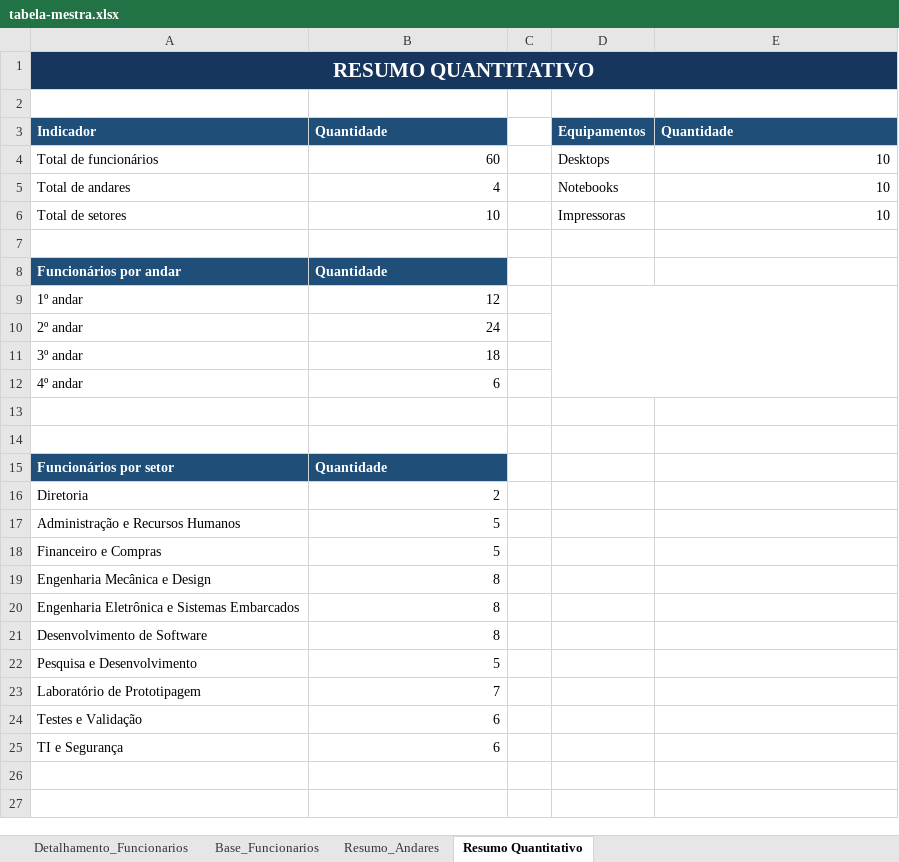
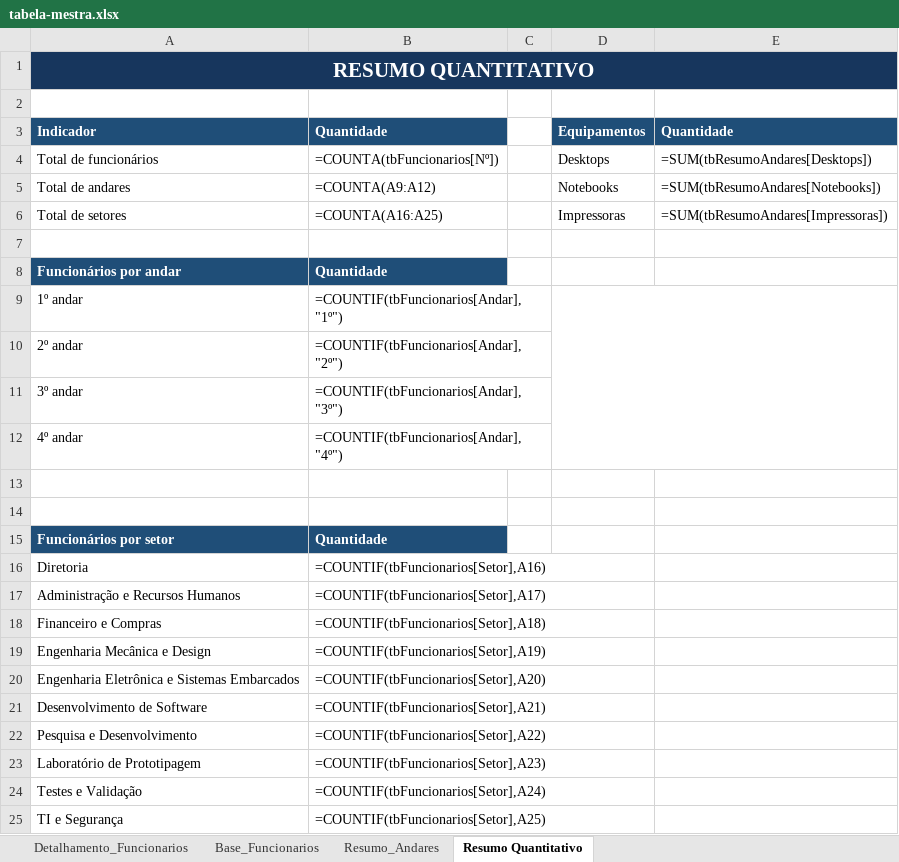
Before and after one commit to CrevelariJessica/nexa-biomech-infraestrutura, an Excel workbook: 01-Empresa/tabela-mestra.xlsx, sheet Resumo Quantitativo, drawn as a sheet; values as stored, in another font and other column widths than the file's, no borders; formulas without a stored value are shown as written; the diff names each change by its address in the sheet, - before the commit and + after, or states it on an @@ line.

```diff
--- a/01-Empresa/tabela-mestra.xlsx (sheet Resumo Quantitativo)
+++ b/01-Empresa/tabela-mestra.xlsx (sheet Resumo Quantitativo)
-B1:E1 fill: #17365D
+B1:E1 fill: none
-B4: 60
+B4: =COUNTA(tbFuncionarios[Nº])
-E4: 10
+E4: =SUM(tbResumoAndares[Desktops])
-B5: 4
+B5: =COUNTA(A9:A12)
-E5: 10
+E5: =SUM(tbResumoAndares[Notebooks])
-B6: 10
+B6: =COUNTA(A16:A25)
-E6: 10
+E6: =SUM(tbResumoAndares[Impressoras])
-B9: 12
+B9: =COUNTIF(tbFuncionarios[Andar],"1º")
-B10: 24
+B10: =COUNTIF(tbFuncionarios[Andar],"2º")
-B11: 18
+B11: =COUNTIF(tbFuncionarios[Andar],"3º")
-B12: 6
+B12: =COUNTIF(tbFuncionarios[Andar],"4º")
-B16: 2
+B16: =COUNTIF(tbFuncionarios[Setor],A16)
-B17: 5
+B17: =COUNTIF(tbFuncionarios[Setor],A17)
-B18: 5
+B18: =COUNTIF(tbFuncionarios[Setor],A18)
-B19: 8
+B19: =COUNTIF(tbFuncionarios[Setor],A19)
-B20: 8
+B20: =COUNTIF(tbFuncionarios[Setor],A20)
-B21: 8
+B21: =COUNTIF(tbFuncionarios[Setor],A21)
-B22: 5
+B22: =COUNTIF(tbFuncionarios[Setor],A22)
-B23: 7
+B23: =COUNTIF(tbFuncionarios[Setor],A23)
-B24: 6
+B24: =COUNTIF(tbFuncionarios[Setor],A24)
-B25: 6
+B25: =COUNTIF(tbFuncionarios[Setor],A25)
```
Also changed, not shown: sheet Resumo_Andares, sheet Detalhamento_Funcionarios.
